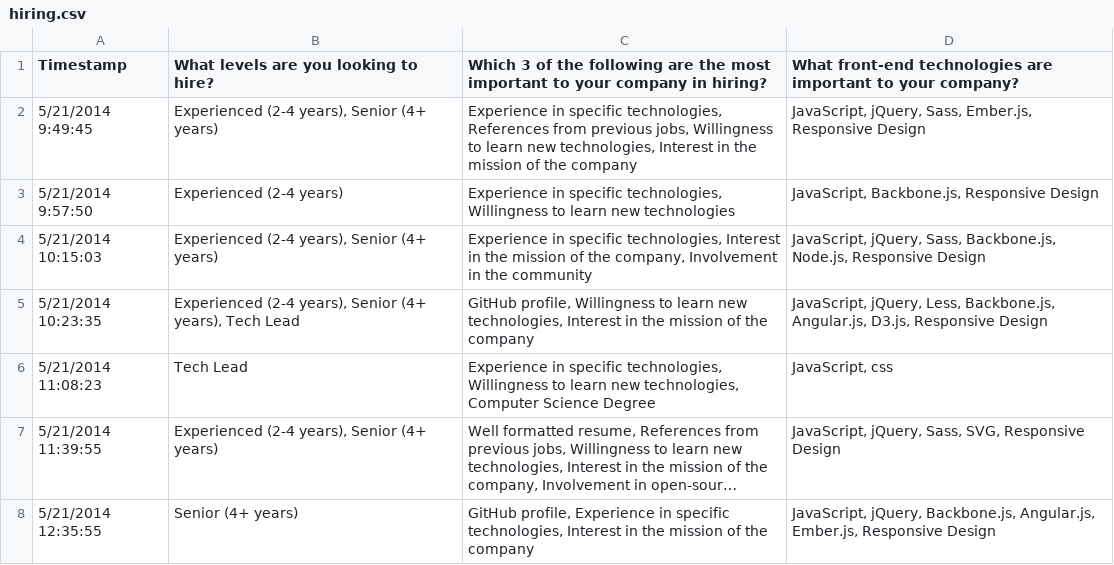
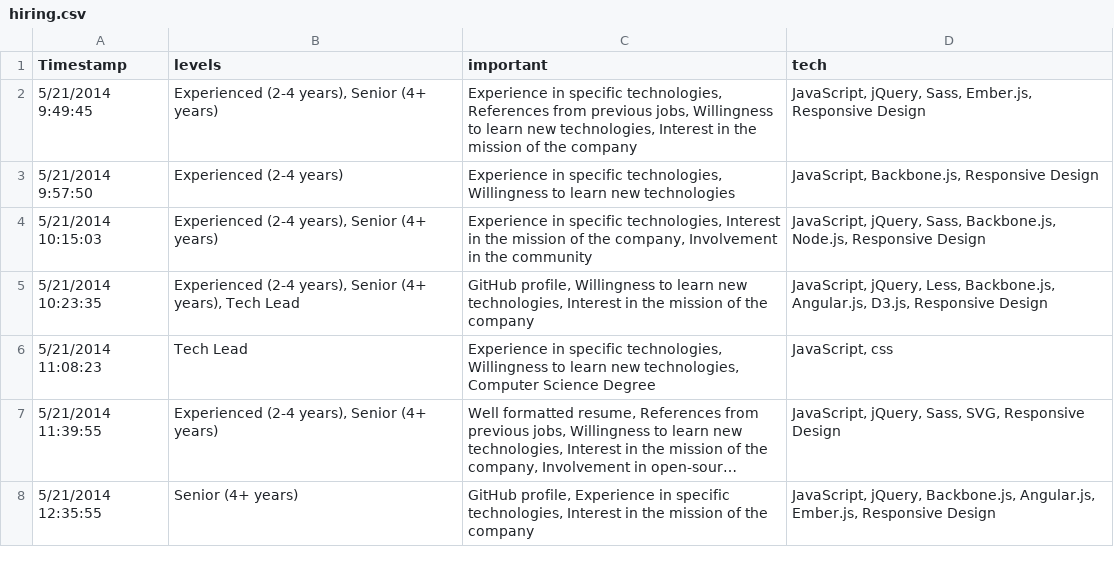
Before and after one commit to cykod/FrontEnd2014, a CSV file: hiring.csv, drawn as a sheet; only a part is shown; long unchanged cells end in ….

Commit message:
Front End

```diff
--- a/hiring.csv
+++ b/hiring.csv
@@ -1,2 +1,2 @@
-Timestamp,What levels are you looking to hire?,Which 3 of the following are the most important to your company in hiring?,What front-end technologies are important to your company?
+Timestamp,levels,important,tech
 5/21/2014 9:49:45,"Experienced (2-4 years), Senior (4+ years)","Experience in specific technologies, References from previous jobs, Willingness to learn new technologies, Interest in the mission of the company","JavaScript, jQuery, Sass, Ember.js, Responsive Design"
```
Also changed, not shown: 3 other files.
